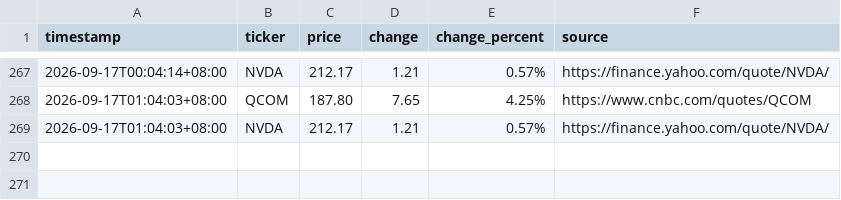
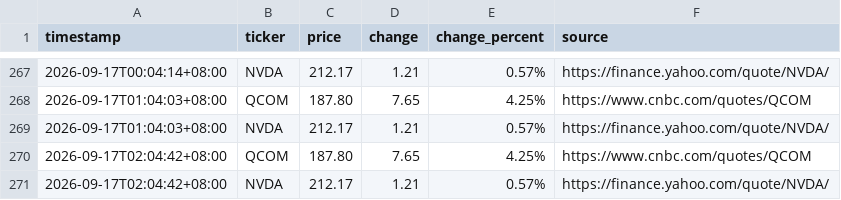
Before and after one commit to JeffLo21/test_repo, a CSV file: prices.csv, drawn as a sheet; only a part is shown, gaps mark what is left out; the diff names each change by its address in the sheet, - before the commit and + after, or states it on an @@ line.

```diff
--- a/prices.csv
+++ b/prices.csv
+row 270: 2026-09-17T02:04:42+08:00 | QCOM | 187.80 | 7.65 | 4.25% | https://www.cnbc.com/quotes/QCOM
+row 271: 2026-09-17T02:04:42+08:00 | NVDA | 212.17 | 1.21 | 0.57% | https://finance.yahoo.com/quote/NVDA/
```
